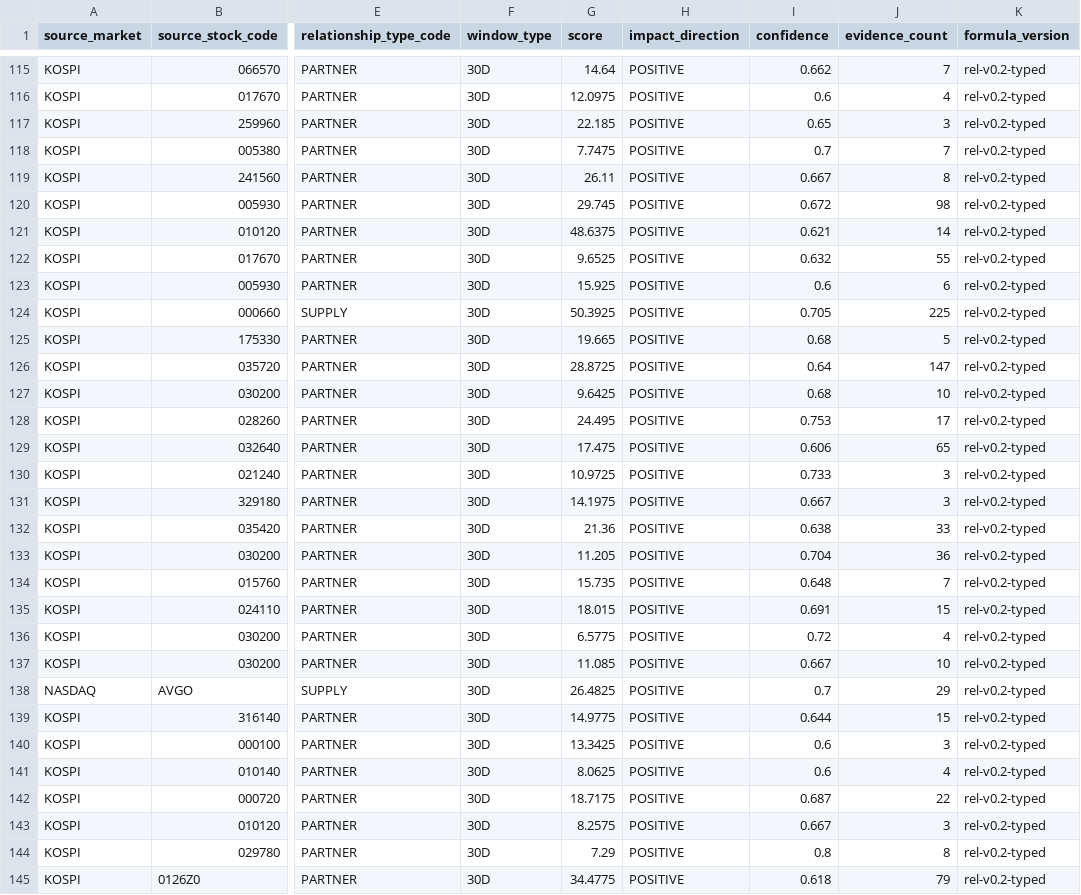
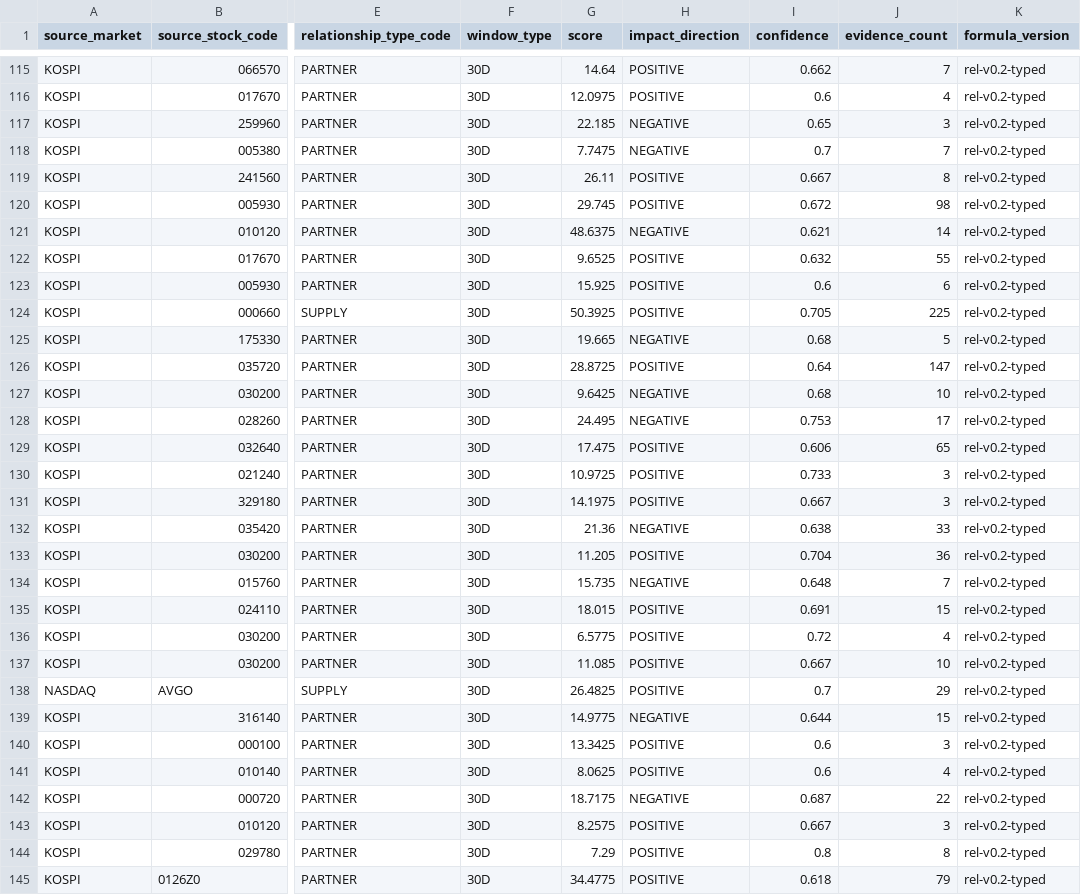
Before and after one commit to swcho25/COSMOS, a CSV file: AI/graph/data/db/relationship_score_current.csv, drawn as a sheet; only a part is shown, gaps mark what is left out; the diff covers the shown part only; the diff names each change by its address in the sheet, - before the commit and + after, or states it on an @@ line.

```diff
--- a/AI/graph/data/db/relationship_score_current.csv
+++ b/AI/graph/data/db/relationship_score_current.csv
-H117:H118 (impact_direction): POSITIVE
+H117:H118 (impact_direction): NEGATIVE
-H121 (impact_direction): POSITIVE
+H121 (impact_direction): NEGATIVE
-H125 (impact_direction): POSITIVE
+H125 (impact_direction): NEGATIVE
-H127:H128 (impact_direction): POSITIVE
+H127:H128 (impact_direction): NEGATIVE
-H132 (impact_direction): POSITIVE
+H132 (impact_direction): NEGATIVE
-H134 (impact_direction): POSITIVE
+H134 (impact_direction): NEGATIVE
-H139 (impact_direction): POSITIVE
+H139 (impact_direction): NEGATIVE
-H142 (impact_direction): POSITIVE
+H142 (impact_direction): NEGATIVE
```
Also changed, not shown: 70 edited cells elsewhere in this file, 4 other files.
